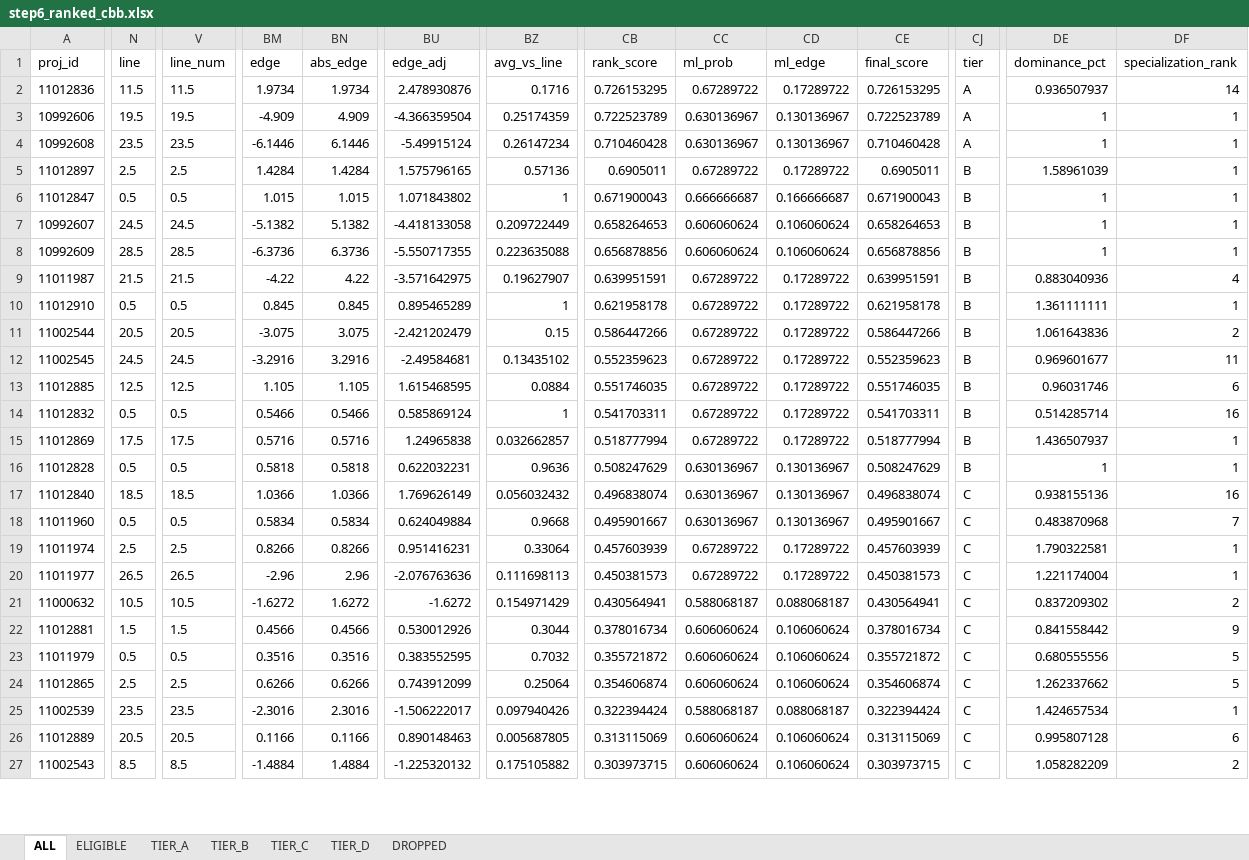
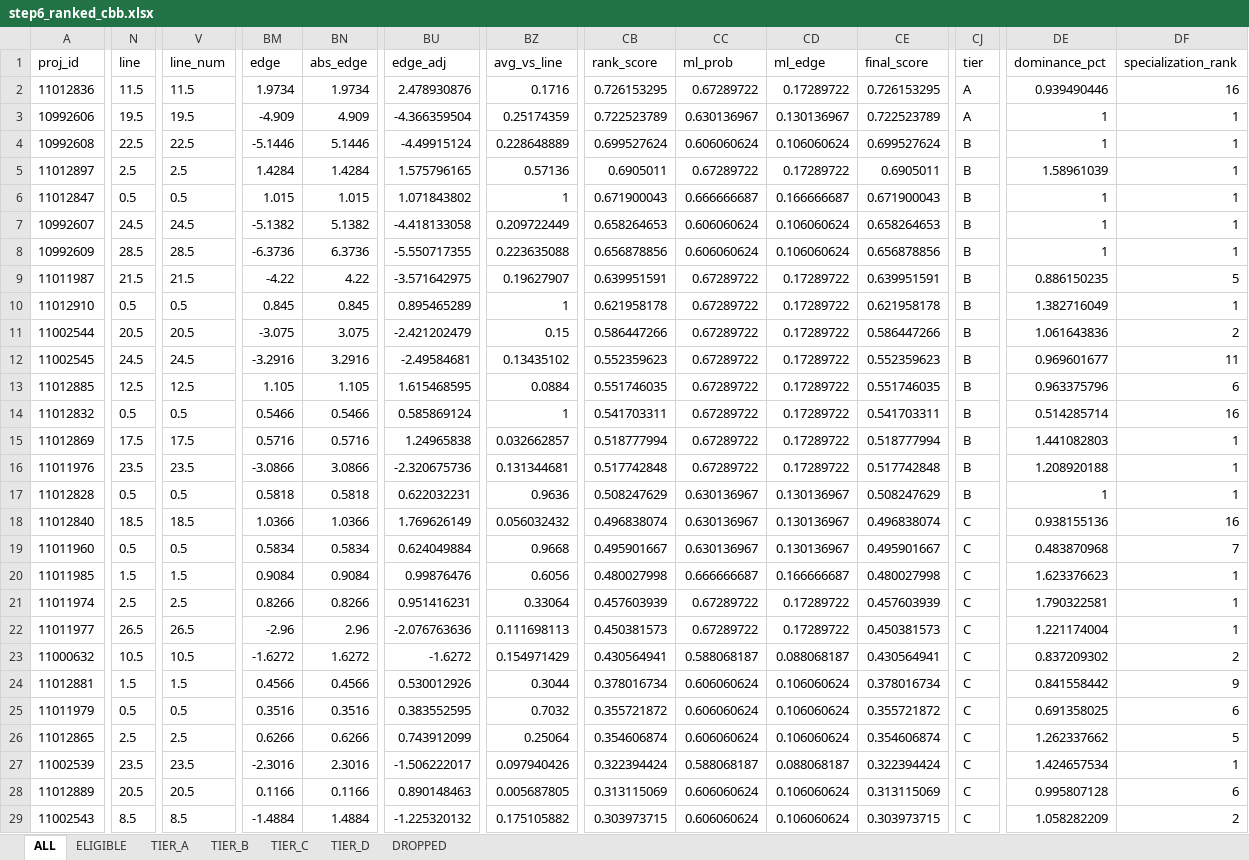
Before and after one commit to halekevi/nba-pipelines, an Excel workbook: CBB/step6_ranked_cbb.xlsx, sheet ALL, drawn as a sheet; only a part is shown, gaps mark what is left out; values as stored, in another font and other column widths than the file's, no borders; addresses are those after the commit; rows hold the shown columns only; the diff covers the shown part only; the diff names each change by its address in the sheet, - before the commit and + after, or states it on an @@ line.

```diff
--- a/CBB/step6_ranked_cbb.xlsx (sheet ALL)
+++ b/CBB/step6_ranked_cbb.xlsx (sheet ALL)
-DE2 (dominance_pct): 0.936507937
+DE2 (dominance_pct): 0.939490446
-DF2 (specialization_rank): 14
+DF2 (specialization_rank): 16
-N4 (line): 23.5
+N4 (line): 22.5
-V4 (line_num): 23.5
+V4 (line_num): 22.5
-BM4 (edge): -6.1446
+BM4 (edge): -5.1446
-BN4 (abs_edge): 6.1446
+BN4 (abs_edge): 5.1446
-BU4 (edge_adj): -5.49915124
+BU4 (edge_adj): -4.49915124
-BZ4 (avg_vs_line): 0.26147234
+BZ4 (avg_vs_line): 0.228648889
-CB4 (rank_score): 0.710460428
+CB4 (rank_score): 0.699527624
-CC4 (ml_prob): 0.630136967
+CC4 (ml_prob): 0.606060624
-CD4 (ml_edge): 0.130136967
+CD4 (ml_edge): 0.106060624
-CE4 (final_score): 0.710460428
+CE4 (final_score): 0.699527624
-CJ4 (tier): A
+CJ4 (tier): B
-DE9 (dominance_pct): 0.883040936
+DE9 (dominance_pct): 0.886150235
-DF9 (specialization_rank): 4
+DF9 (specialization_rank): 5
-DE10 (dominance_pct): 1.361111111
+DE10 (dominance_pct): 1.382716049
-DE13 (dominance_pct): 0.96031746
+DE13 (dominance_pct): 0.963375796
-DE15 (dominance_pct): 1.436507937
+DE15 (dominance_pct): 1.441082803
+row 16: 11011976 | 23.5 | 23.5 | -3.0866 | 3.0866 | -2.320675736 | 0.131344681 | 0.517742848 | 0.67289722 | 0.17289722 | 0.517742848 | B | 1.208920188 | 1
+row 20: 11011985 | 1.5 | 1.5 | 0.9084 | 0.9084 | 0.99876476 | 0.6056 | 0.480027998 | 0.666666687 | 0.166666687 | 0.480027998 | C | 1.623376623 | 1
-DE25 (dominance_pct): 0.680555556
+DE25 (dominance_pct): 0.691358025
-DF25 (specialization_rank): 5
+DF25 (specialization_rank): 6
```
Also changed, not shown: 4 added rows, 2 removed rows and 13 edited cells elsewhere in this sheet, sheet TIER_D, sheet ELIGIBLE, sheet DROPPED, sheet TIER_C, sheet TIER_B, sheet TIER_A, CBB/step6_ranked_wcbb.xlsx, NBA/step8_nba1h_direction_clean.xlsx, 6 other files.
